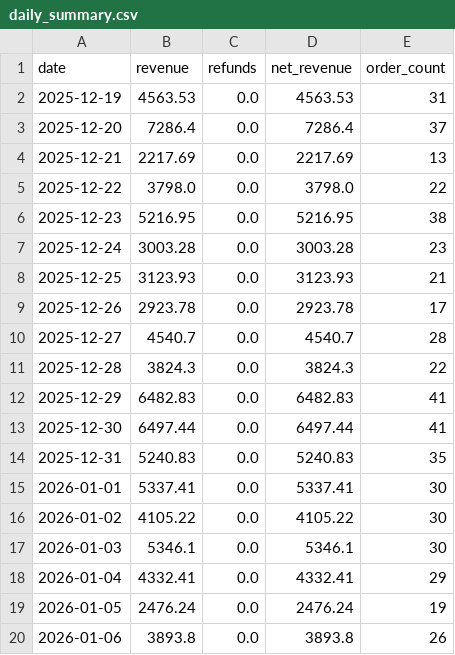
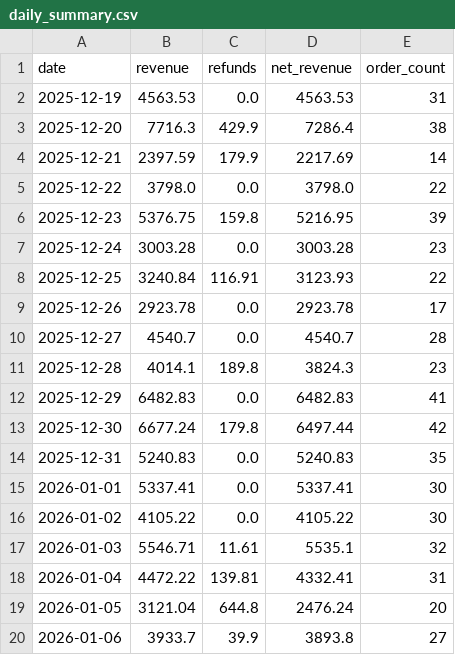
Before and after one commit to RTRAMMA/ShopifyTestDashboard, a CSV file: daily_summary.csv, drawn as a sheet; only a part is shown; the diff covers the shown part only.

```diff
--- a/daily_summary.csv
+++ b/daily_summary.csv
@@ -2,13 +2,13 @@ date,revenue,refunds,net_revenue,order_count
 2025-12-19,4563.53,0.0,4563.53,31
-2025-12-20,7286.4,0.0,7286.4,37
-2025-12-21,2217.69,0.0,2217.69,13
+2025-12-20,7716.3,429.9,7286.4,38
+2025-12-21,2397.59,179.9,2217.69,14
 2025-12-22,3798.0,0.0,3798.0,22
-2025-12-23,5216.95,0.0,5216.95,38
+2025-12-23,5376.75,159.8,5216.95,39
 2025-12-24,3003.28,0.0,3003.28,23
-2025-12-25,3123.93,0.0,3123.93,21
+2025-12-25,3240.84,116.91,3123.93,22
 2025-12-26,2923.78,0.0,2923.78,17
 2025-12-27,4540.7,0.0,4540.7,28
-2025-12-28,3824.3,0.0,3824.3,22
+2025-12-28,4014.1,189.8,3824.3,23
 2025-12-29,6482.83,0.0,6482.83,41
-2025-12-30,6497.44,0.0,6497.44,41
+2025-12-30,6677.24,179.8,6497.44,42
 2025-12-31,5240.83,0.0,5240.83,35
@@ -16,5 +16,5 @@ date,revenue,refunds,net_revenue,order_count
 2026-01-02,4105.22,0.0,4105.22,30
-2026-01-03,5346.1,0.0,5346.1,30
-2026-01-04,4332.41,0.0,4332.41,29
-2026-01-05,2476.24,0.0,2476.24,19
-2026-01-06,3893.8,0.0,3893.8,26
+2026-01-03,5546.71,11.61,5535.1,32
+2026-01-04,4472.22,139.81,4332.41,31
+2026-01-05,3121.04,644.8,2476.24,20
+2026-01-06,3933.7,39.9,3893.8,27
```
Also changed, not shown: 16 edited cells elsewhere in this file.
